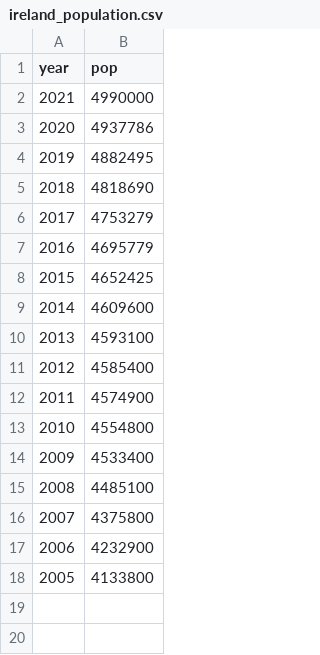
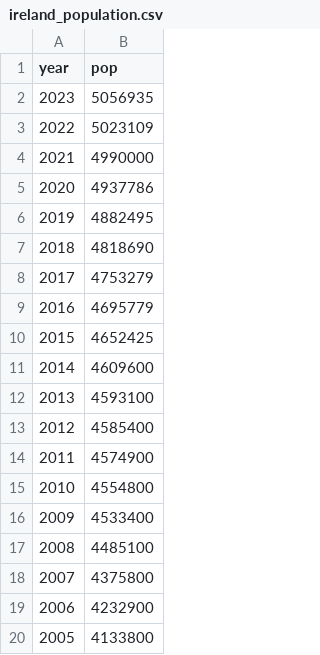
Before and after one commit to dmnfarrell/teaching, a CSV file: ireland_deaths/ireland_population.csv, drawn as a sheet; the diff names each change by its address in the sheet, - before the commit and + after, or states it on an @@ line.

```diff
--- a/ireland_deaths/ireland_population.csv
+++ b/ireland_deaths/ireland_population.csv
+row 2: 2023 | 5056935
+row 3: 2022 | 5023109
```
Also changed, not shown: ireland_deaths/male_names.csv, 7 other files.
